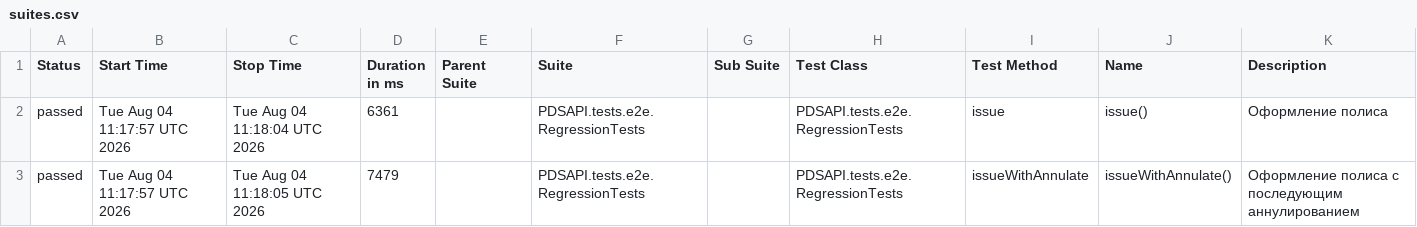
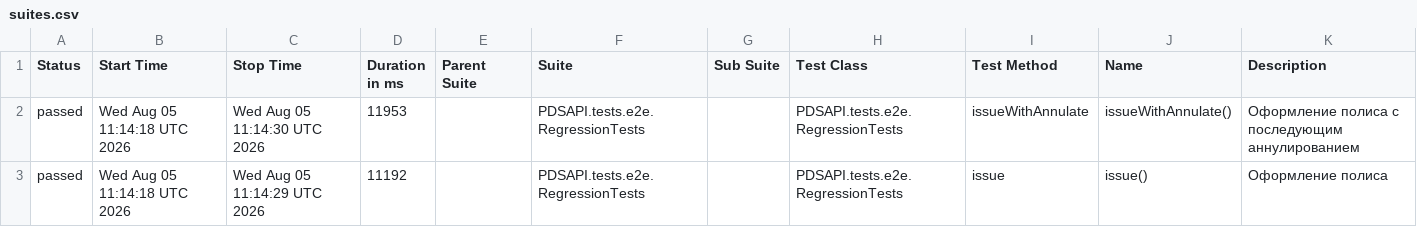
Before and after one commit to Dania13/java-test-QA, a CSV file: data/suites.csv, drawn as a sheet.

```diff
--- a/data/suites.csv
+++ b/data/suites.csv
@@ -1,3 +1,3 @@
 "Status","Start Time","Stop Time","Duration in ms","Parent Suite","Suite","Sub Suite","Test Class","Test Method","Name","Description"
-"passed","Tue Aug 04 11:17:57 UTC 2026","Tue Aug 04 11:18:04 UTC 2026","6361","","PDSAPI.tests.e2e.RegressionTests","","PDSAPI.tests.e2e.RegressionTests","issue","issue()","Оформление полиса"
-"passed","Tue Aug 04 11:17:57 UTC 2026","Tue Aug 04 11:18:05 UTC 2026","7479","","PDSAPI.tests.e2e.RegressionTests","","PDSAPI.tests.e2e.RegressionTests","issueWithAnnulate","issueWithAnnulate()","Оформление полиса с последующим аннулированием"
+"passed","Wed Aug 05 11:14:18 UTC 2026","Wed Aug 05 11:14:30 UTC 2026","11953","","PDSAPI.tests.e2e.RegressionTests","","PDSAPI.tests.e2e.RegressionTests","issueWithAnnulate","issueWithAnnulate()","Оформление полиса с последующим аннулированием"
+"passed","Wed Aug 05 11:14:18 UTC 2026","Wed Aug 05 11:14:29 UTC 2026","11192","","PDSAPI.tests.e2e.RegressionTests","","PDSAPI.tests.e2e.RegressionTests","issue","issue()","Оформление полиса"
```
Also changed, not shown: 47 other files.
